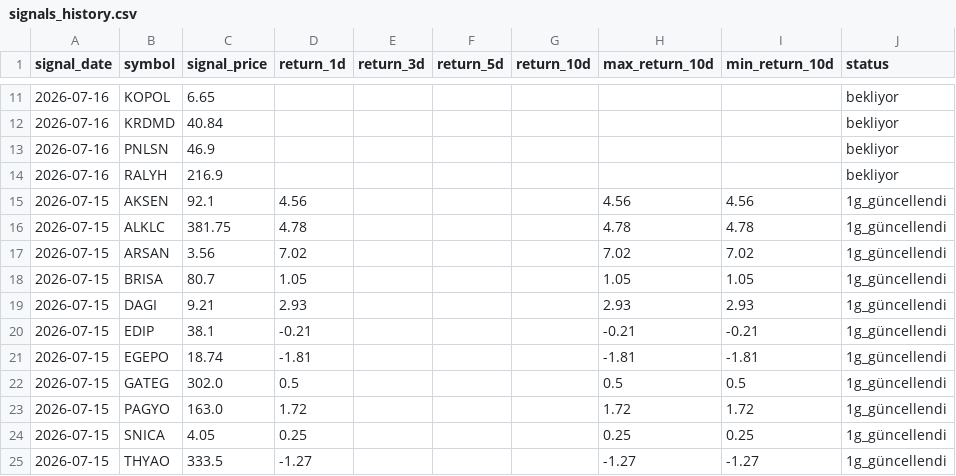
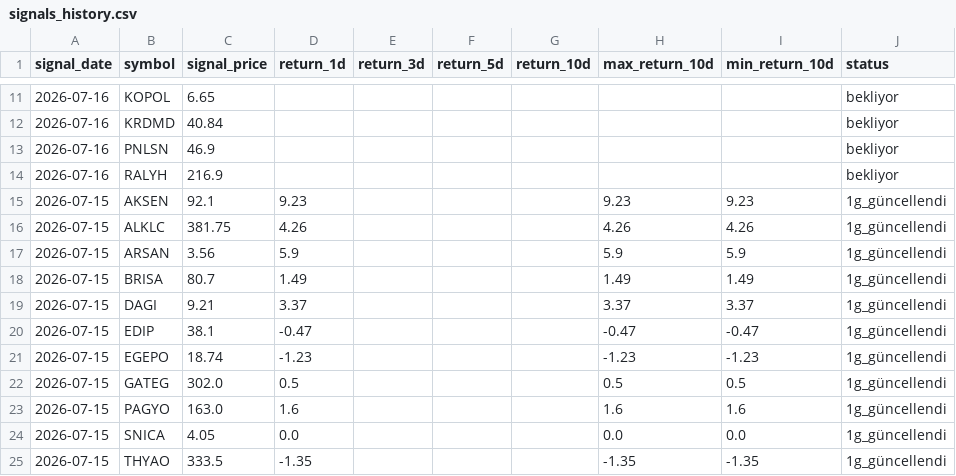
Before and after one commit to swcydsqzjb-bit/bist-bot, a CSV file: signals_history.csv, drawn as a sheet; only a part is shown, gaps mark what is left out; the diff covers the shown part only.

```diff
--- a/signals_history.csv
+++ b/signals_history.csv
@@ -14,12 +14,12 @@
 2026-07-16,RALYH,216.9,,,,,,,bekliyor
-2026-07-15,AKSEN,92.1,4.56,,,,4.56,4.56,1g_güncellendi
-2026-07-15,ALKLC,381.75,4.78,,,,4.78,4.78,1g_güncellendi
-2026-07-15,ARSAN,3.56,7.02,,,,7.02,7.02,1g_güncellendi
-2026-07-15,BRISA,80.7,1.05,,,,1.05,1.05,1g_güncellendi
-2026-07-15,DAGI,9.21,2.93,,,,2.93,2.93,1g_güncellendi
-2026-07-15,EDIP,38.1,-0.21,,,,-0.21,-0.21,1g_güncellendi
-2026-07-15,EGEPO,18.74,-1.81,,,,-1.81,-1.81,1g_güncellendi
+2026-07-15,AKSEN,92.1,9.23,,,,9.23,9.23,1g_güncellendi
+2026-07-15,ALKLC,381.75,4.26,,,,4.26,4.26,1g_güncellendi
+2026-07-15,ARSAN,3.56,5.9,,,,5.9,5.9,1g_güncellendi
+2026-07-15,BRISA,80.7,1.49,,,,1.49,1.49,1g_güncellendi
+2026-07-15,DAGI,9.21,3.37,,,,3.37,3.37,1g_güncellendi
+2026-07-15,EDIP,38.1,-0.47,,,,-0.47,-0.47,1g_güncellendi
+2026-07-15,EGEPO,18.74,-1.23,,,,-1.23,-1.23,1g_güncellendi
 2026-07-15,GATEG,302.0,0.5,,,,0.5,0.5,1g_güncellendi
-2026-07-15,PAGYO,163.0,1.72,,,,1.72,1.72,1g_güncellendi
-2026-07-15,SNICA,4.05,0.25,,,,0.25,0.25,1g_güncellendi
-2026-07-15,THYAO,333.5,-1.27,,,,-1.27,-1.27,1g_güncellendi
+2026-07-15,PAGYO,163.0,1.6,,,,1.6,1.6,1g_güncellendi
+2026-07-15,SNICA,4.05,0.0,,,,0.0,0.0,1g_güncellendi
+2026-07-15,THYAO,333.5,-1.35,,,,-1.35,-1.35,1g_güncellendi
```
Also changed, not shown: 100 edited cells elsewhere in this file.
